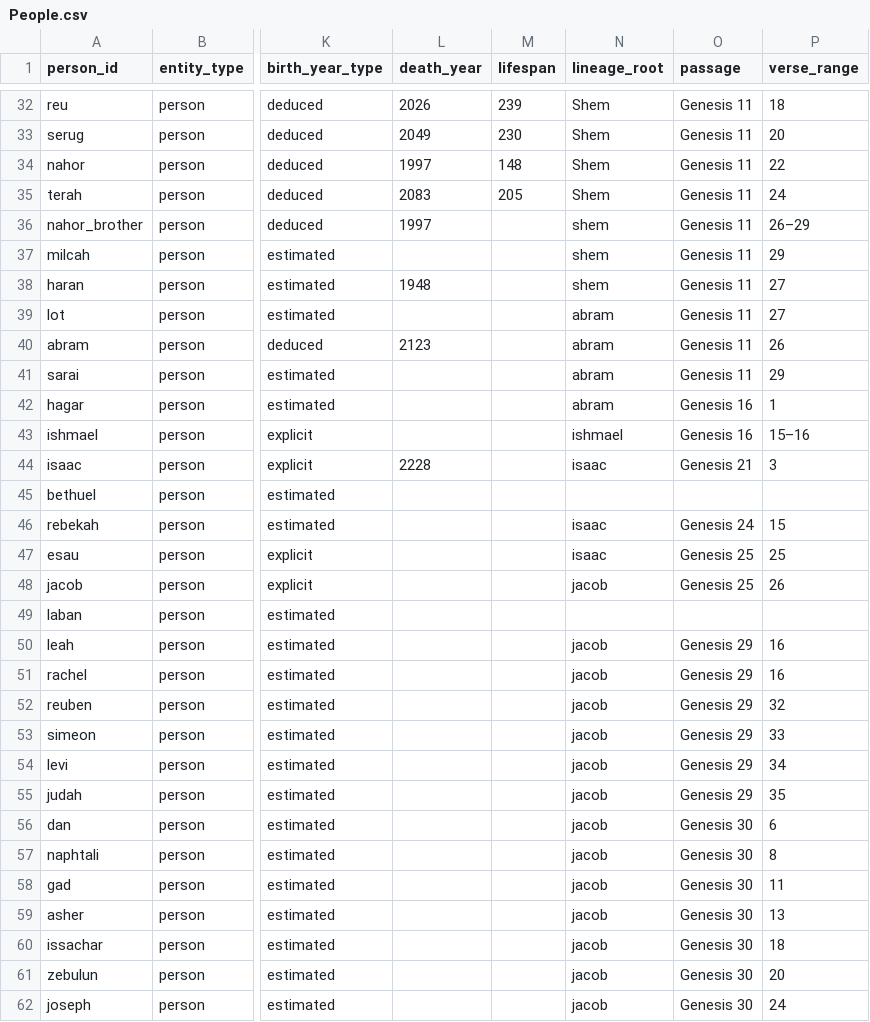
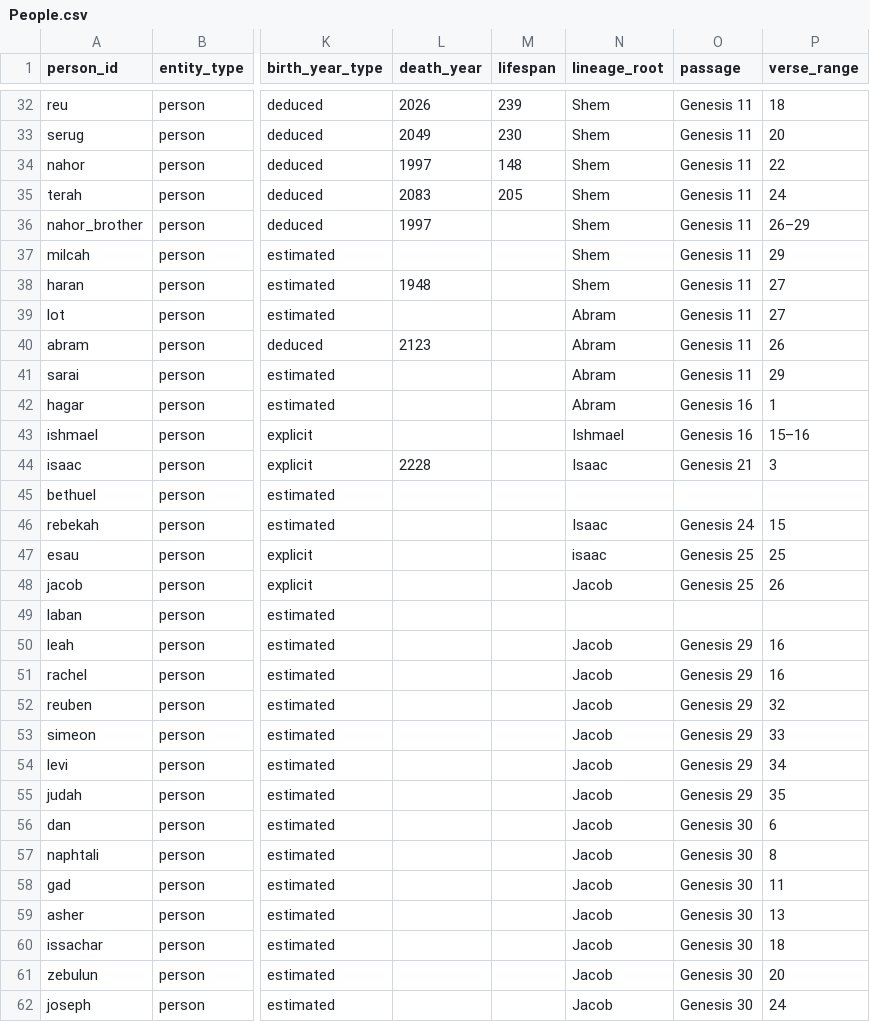
Before and after one commit to chewinga/Bible-Timeline, a CSV file: People.csv, drawn as a sheet; only a part is shown, gaps mark what is left out; the diff covers the shown part only; the diff names each change by its address in the sheet, - before the commit and + after, or states it on an @@ line.

Commit message:
Update People.csv
capitalization of some root entries

```diff
--- a/People.csv
+++ b/People.csv
-N36:N38 (lineage_root): shem
+N36:N38 (lineage_root): Shem
-N39:N42 (lineage_root): abram
+N39:N42 (lineage_root): Abram
-N43 (lineage_root): ishmael
+N43 (lineage_root): Ishmael
-N44 (lineage_root): isaac
+N44 (lineage_root): Isaac
-N46 (lineage_root): isaac
+N46 (lineage_root): Isaac
-N48 (lineage_root): jacob
+N48 (lineage_root): Jacob
-N50:N62 (lineage_root): jacob
+N50:N62 (lineage_root): Jacob
```
Also changed, not shown: 1 edited cell elsewhere in this file.
